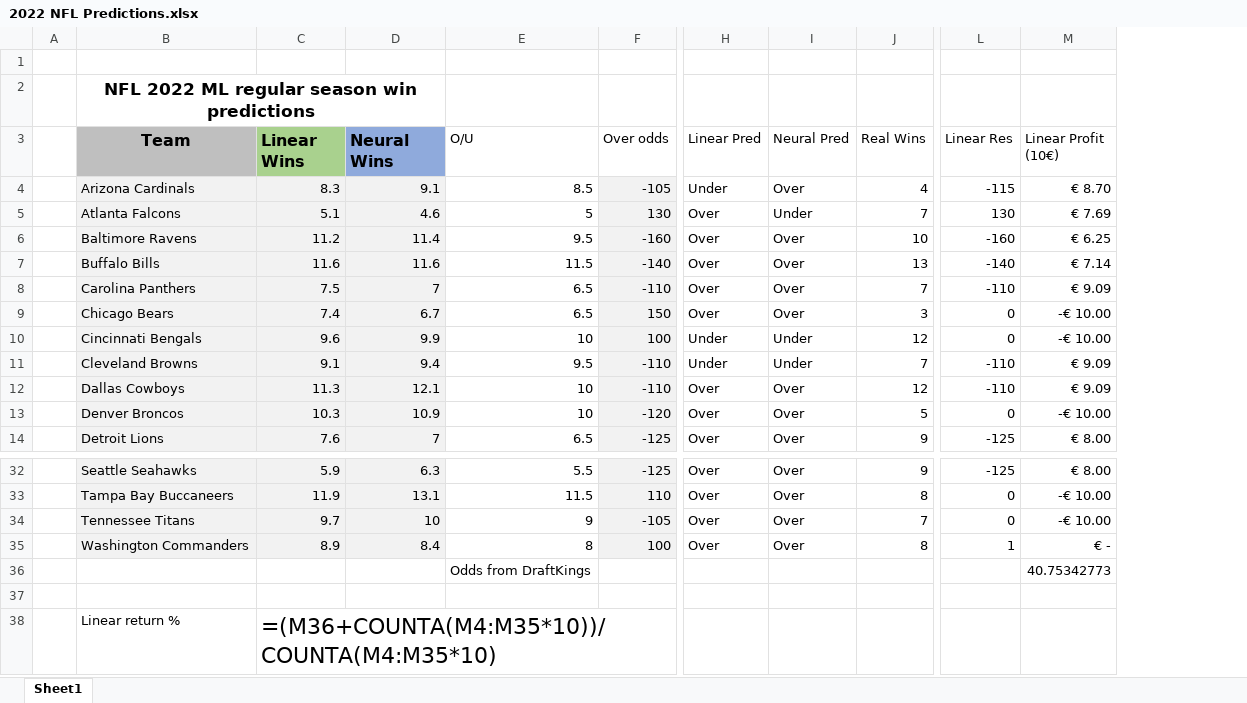
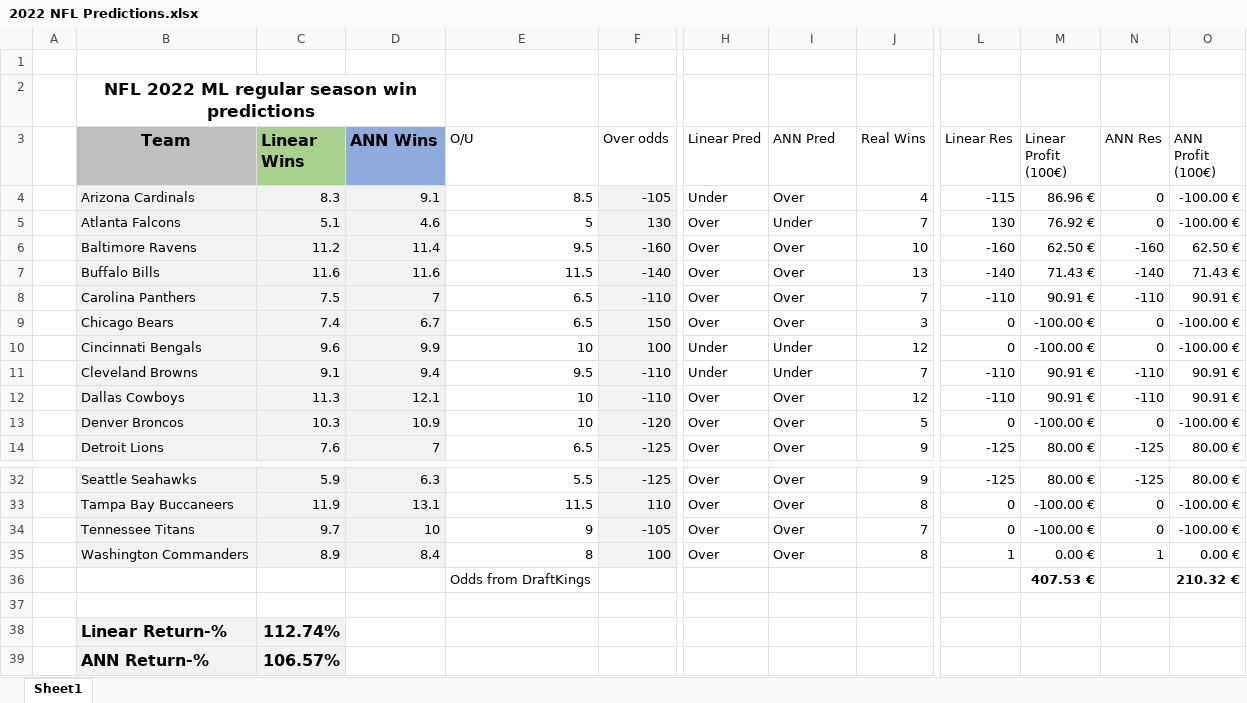
Before and after one commit to joelnie/NFL_ML, an Excel workbook: 2022 NFL Predictions.xlsx, sheet Sheet1, drawn as a sheet; only a part is shown, gaps mark what is left out; values as stored, in another font and other column widths than the file's, no borders; conditional formats not drawn; removed rows and columns are numbered as before the commit, all else as after; rows hold the shown columns only; the diff names each change by its address in the sheet, - before the commit and + after, or states it on an @@ line.

Commit message:
Add files via upload

```diff
--- a/2022 NFL Predictions.xlsx (sheet Sheet1)
+++ b/2022 NFL Predictions.xlsx (sheet Sheet1)
-column M (Linear Profit (10€)), rows 4-14: € 8.70 | € 7.69 | € 6.25 | € 7.14 | € 9.09 | -€ 10.00 | -€ 10.00 | € 9.09 | € 9.09 | -€ 10.00 | € 8.00; rows 32-36: € 8.00 | -€ 10.00 | -€ 10.00 | € - | 40.75342773
+column M (Linear Profit (100€)), rows 4-14: 86.96 € | 76.92 € | 62.50 € | 71.43 € | 90.91 € | -100.00 € | -100.00 € | 90.91 € | 90.91 € | -100.00 € | 80.00 €; rows 32-36: 80.00 € | -100.00 € | -100.00 € | 0.00 € | 407.53 €
+column N (ANN Res), rows 4-14: 0 | 0 | -160 | -140 | -110 | 0 | 0 | -110 | -110 | 0 | -125; rows 32-35: -125 | 0 | 0 | 1
+column O (ANN Profit (100€)), rows 4-14: -100.00 € | -100.00 € | 62.50 € | 71.43 € | 90.91 € | -100.00 € | -100.00 € | 90.91 € | 90.91 € | -100.00 € | 80.00 €; rows 32-36: 80.00 € | -100.00 € | -100.00 € | 0.00 € | 210.32 €
-D3: Neural Wins
+D3: ANN Wins
-I3: Neural Pred
+I3: ANN Pred
-row 38:  | Linear return % | =(M36+COUNTA(M4:M35*10))/COUNTA(M4:M35*10)
+row 38:  | Linear Return-% | 112.74%
+row 39:  | ANN Return-% | 106.57%
```
